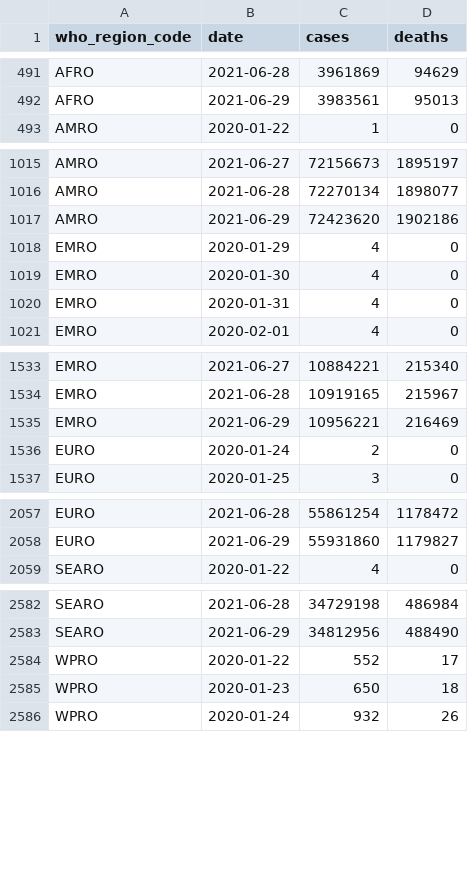
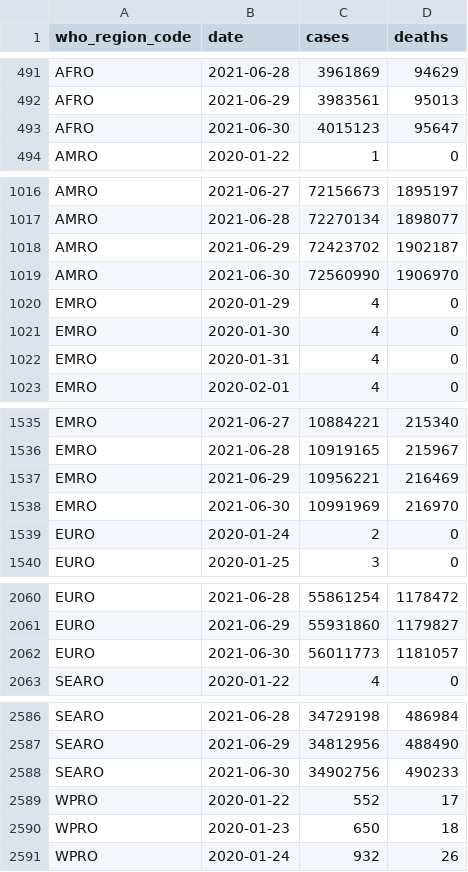
Before and after one commit to WorldHealthOrganization/xform-covid-casecount-jhu, a CSV file: output/who_regions.csv, drawn as a sheet; only a part is shown, gaps mark what is left out; the diff covers the shown part only.

```diff
--- a/output/who_regions.csv
+++ b/output/who_regions.csv
@@ -492,2 +492,3 @@ AFRO,2021-06-28,3961869,94629
 AFRO,2021-06-29,3983561,95013
+AFRO,2021-06-30,4015123,95647
 AMRO,2020-01-22,1,0
@@ -1016,3 +1017,4 @@ AMRO,2021-06-27,72156673,1895197
 AMRO,2021-06-28,72270134,1898077
-AMRO,2021-06-29,72423620,1902186
+AMRO,2021-06-29,72423702,1902187
+AMRO,2021-06-30,72560990,1906970
 EMRO,2020-01-29,4,0
@@ -1535,2 +1537,3 @@ EMRO,2021-06-28,10919165,215967
 EMRO,2021-06-29,10956221,216469
+EMRO,2021-06-30,10991969,216970
 EURO,2020-01-24,2,0
@@ -2058,2 +2061,3 @@ EURO,2021-06-28,55861254,1178472
 EURO,2021-06-29,55931860,1179827
+EURO,2021-06-30,56011773,1181057
 SEARO,2020-01-22,4,0
@@ -2583,2 +2587,3 @@ SEARO,2021-06-28,34729198,486984
 SEARO,2021-06-29,34812956,488490
+SEARO,2021-06-30,34902756,490233
 WPRO,2020-01-22,552,17
```
Also changed, not shown: 1 added row elsewhere in this file, output/continents.csv, output/global.csv, 1 other file.
